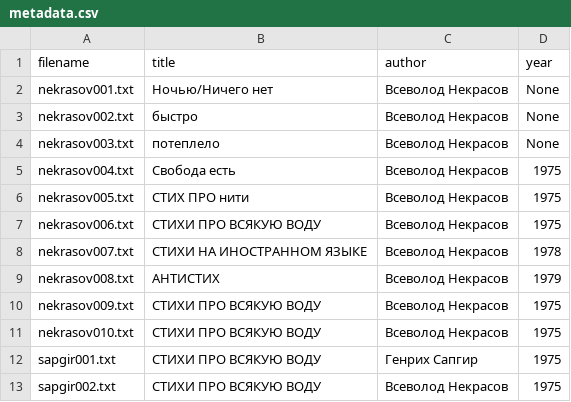
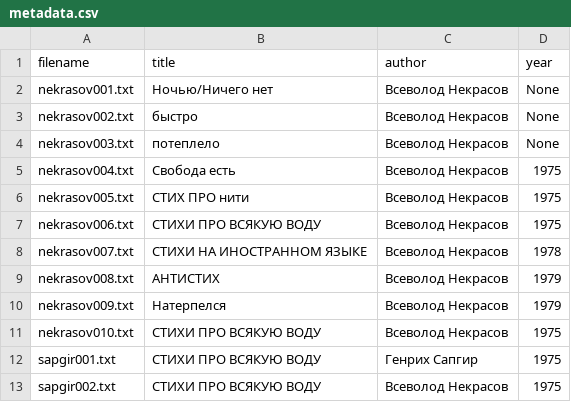
Before and after one commit to amaelrenard-create/Project-Nekrasov-Lianosowo, a CSV file: my_project/data/metadata.csv, drawn as a sheet.

Commit message:
Update metadata.csv

```diff
--- a/my_project/data/metadata.csv
+++ b/my_project/data/metadata.csv
@@ -9,3 +9,3 @@ nekrasov007.txt,СТИХИ НА ИНОСТРАННОМ ЯЗЫКЕ,Всеволо
 nekrasov008.txt,АНТИСТИХ,Всеволод Некрасов,1979
-nekrasov009.txt,СТИХИ ПРО ВСЯКУЮ ВОДУ,Всеволод Некрасов,1975
+nekrasov009.txt,Натерпелся,Всеволод Некрасов,1979
 nekrasov010.txt,СТИХИ ПРО ВСЯКУЮ ВОДУ,Всеволод Некрасов,1975
```
